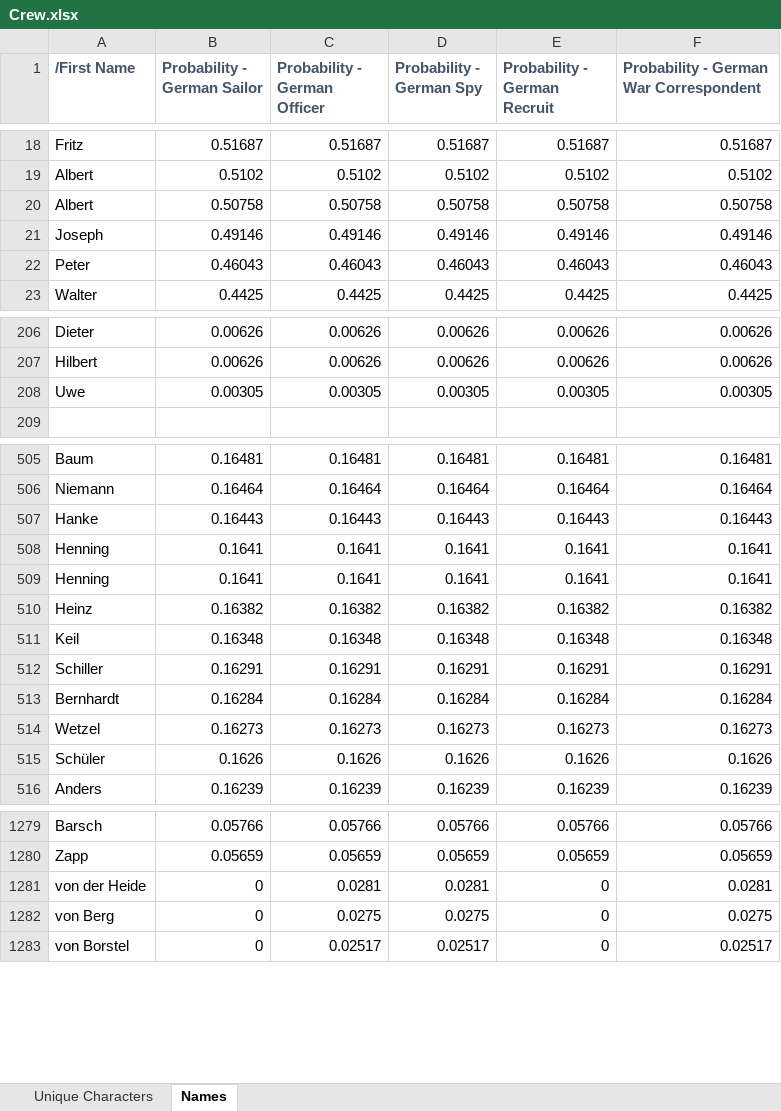
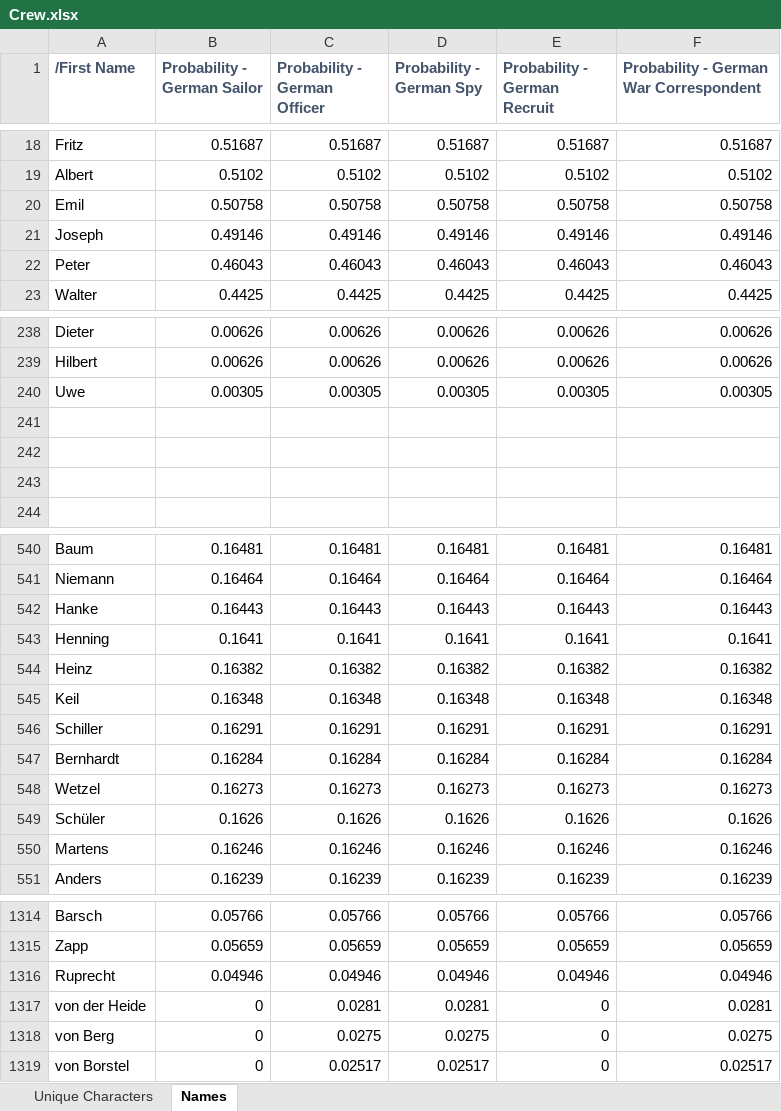
Before and after one commit to jlowag/uboat-crew-name-diversity, an Excel workbook: Data Sheets/Crew.xlsx, sheet Names, drawn as a sheet; only a part is shown, gaps mark what is left out; values as stored, in another font and other column widths than the file's, no borders; removed rows and columns are numbered as before the commit, all else as after; the diff covers the shown part only; the diff names each change by its address in the sheet, - before the commit and + after, or states it on an @@ line.

Commit message:
New first names, random generated crew data

```diff
--- a/Data Sheets/Crew.xlsx (sheet Names)
+++ b/Data Sheets/Crew.xlsx (sheet Names)
-A20 (/First Name): Albert
+A20 (/First Name): Emil
+row 241: (empty)
+row 242: (empty)
+row 243: (empty)
-row 509: Henning | 0.1641 | 0.1641 | 0.1641 | 0.1641 | 0.1641
+row 550: Martens | 0.16246 | 0.16246 | 0.16246 | 0.16246 | 0.16246
+row 1316: Ruprecht | 0.04946 | 0.04946 | 0.04946 | 0.04946 | 0.04946
```
Also changed, not shown: 32 added rows elsewhere in this sheet, sheet Unique Characters, 1 other file.
